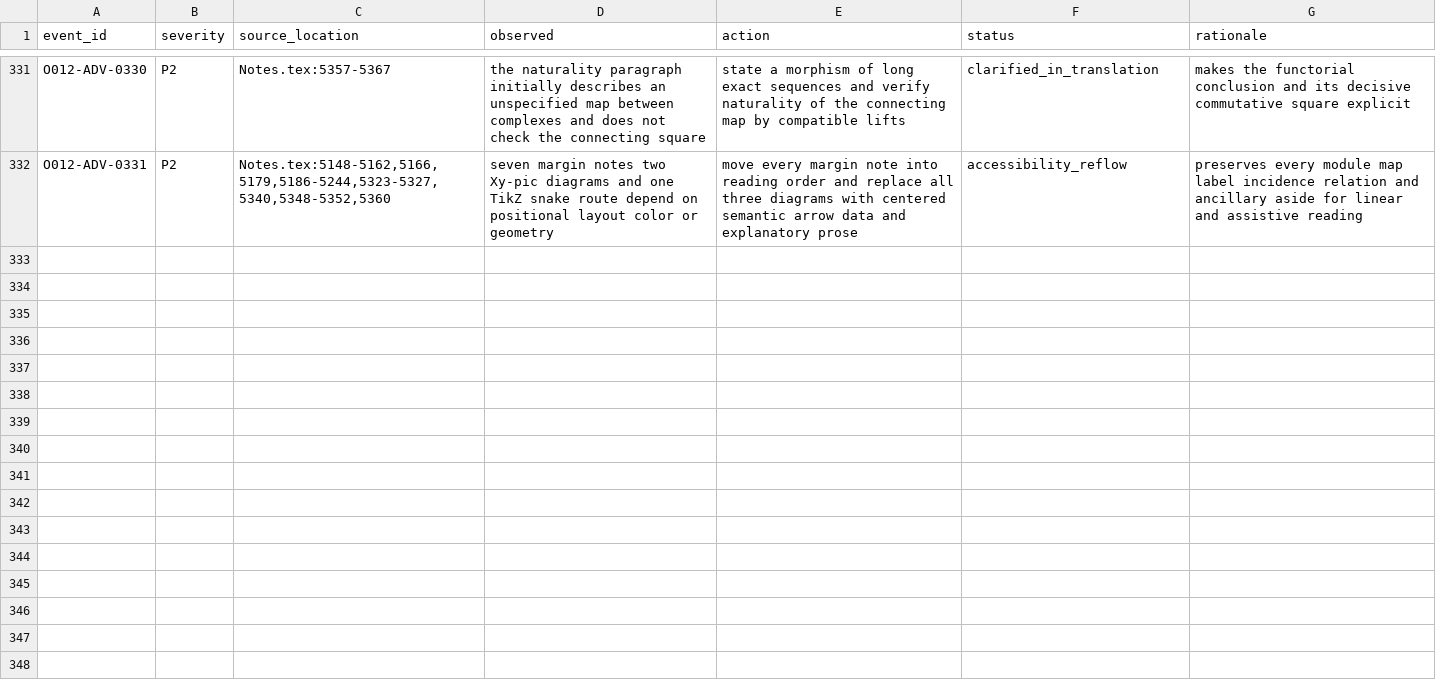
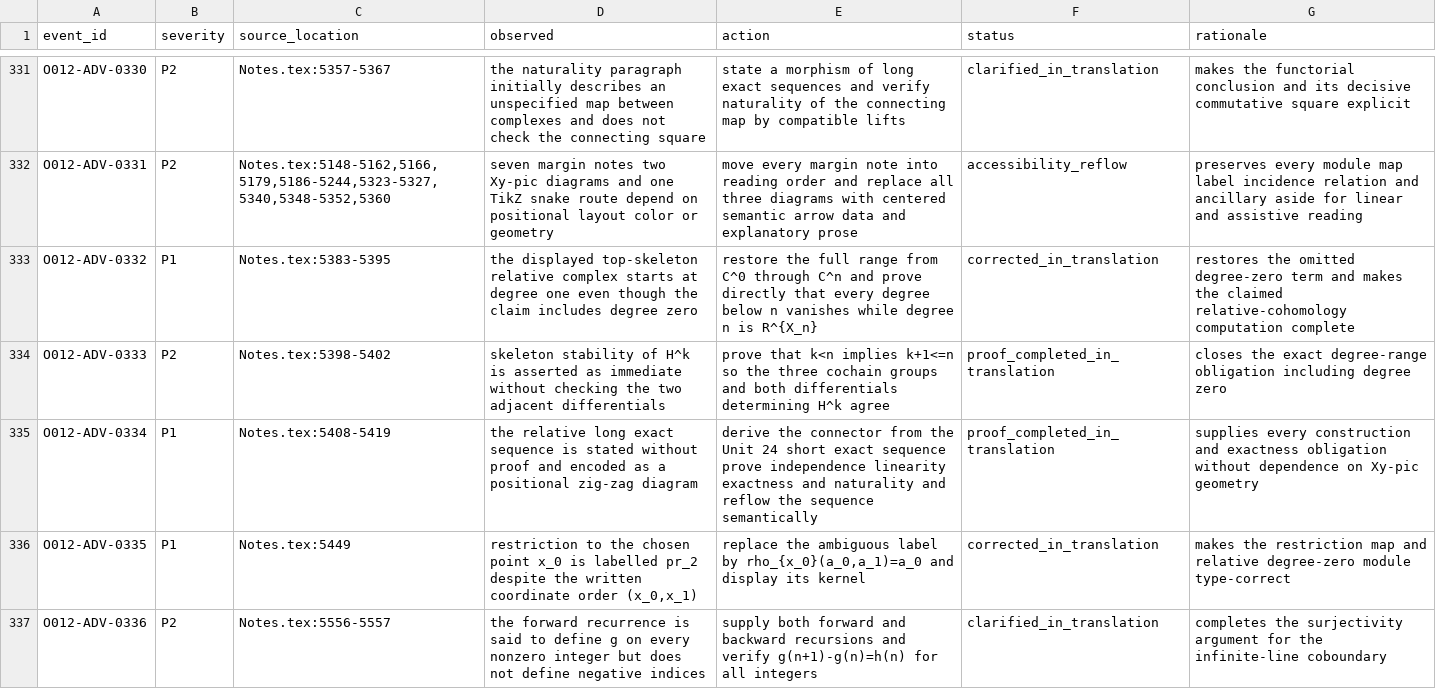
Before and after one commit to KokunoYumeto/algebraic-topology-id, a CSV file: 00_control/ADVERSE_LEDGER.csv, drawn as a sheet; only a part is shown, gaps mark what is left out; the diff covers the shown part only; the diff names each change by its address in the sheet, - before the commit and + after, or states it on an @@ line.

Commit message:
Publish verified Unit 25 checkpoint

```diff
--- a/00_control/ADVERSE_LEDGER.csv
+++ b/00_control/ADVERSE_LEDGER.csv
+row 333: O012-ADV-0332 | P1 | Notes.tex:5383-5395 | the displayed top-skeleton relative complex starts at degree one even though the claim includes degree zero | restore the full range from C^0 through C^n and prove directly that every degree below n vanishes while degree n is R^{X_n} | corrected_in_translation | restores the omitted degree-zero term and makes the claimed relative-cohomology computation complete
+row 334: O012-ADV-0333 | P2 | Notes.tex:5398-5402 | skeleton stability of H^k is asserted as immediate without checking the two adjacent differentials | prove that k<n implies k+1<=n so the three cochain groups and both differentials determining H^k agree | proof_completed_in_translation | closes the exact degree-range obligation including degree zero
+row 335: O012-ADV-0334 | P1 | Notes.tex:5408-5419 | the relative long exact sequence is stated without proof and encoded as a positional zig-zag diagram | derive the connector from the Unit 24 short exact sequence prove independence linearity exactness and naturality and reflow the sequence semantically | proof_completed_in_translation | supplies every construction and exactness obligation without dependence on Xy-pic geometry
+row 336: O012-ADV-0335 | P1 | Notes.tex:5449 | restriction to the chosen point x_0 is labelled pr_2 despite the written coordinate order (x_0,x_1) | replace the ambiguous label by rho_{x_0}(a_0,a_1)=a_0 and display its kernel | corrected_in_translation | makes the restriction map and relative degree-zero module type-correct
+row 337: O012-ADV-0336 | P2 | Notes.tex:5556-5557 | the forward recurrence is said to define g on every nonzero integer but does not define negative indices | supply both forward and backward recursions and verify g(n+1)-g(n)=h(n) for all integers | clarified_in_translation | completes the surjectivity argument for the infinite-line coboundary
```
Also changed, not shown: 5 added rows elsewhere in this file, 00_control/TERMINOLOGY.csv, 36 other files.
